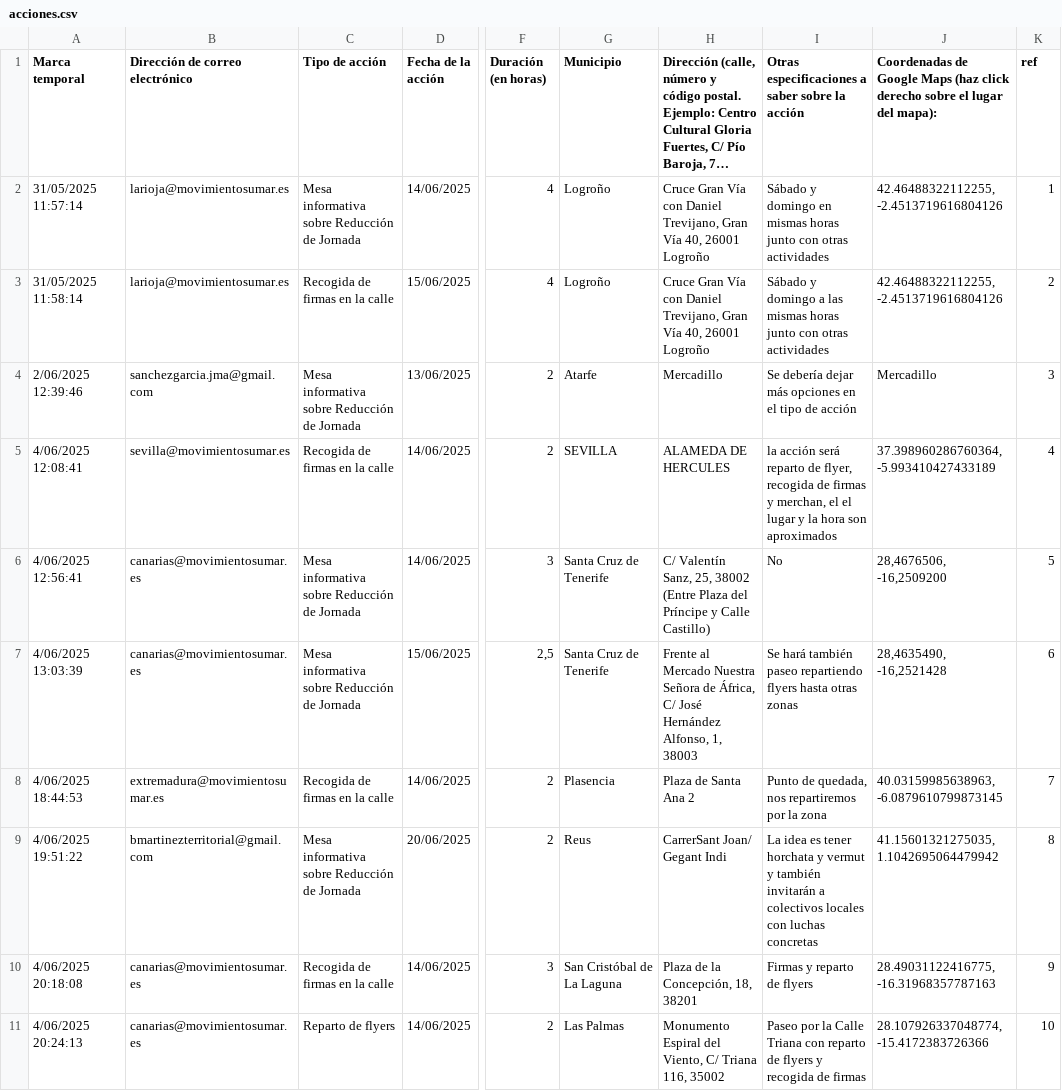
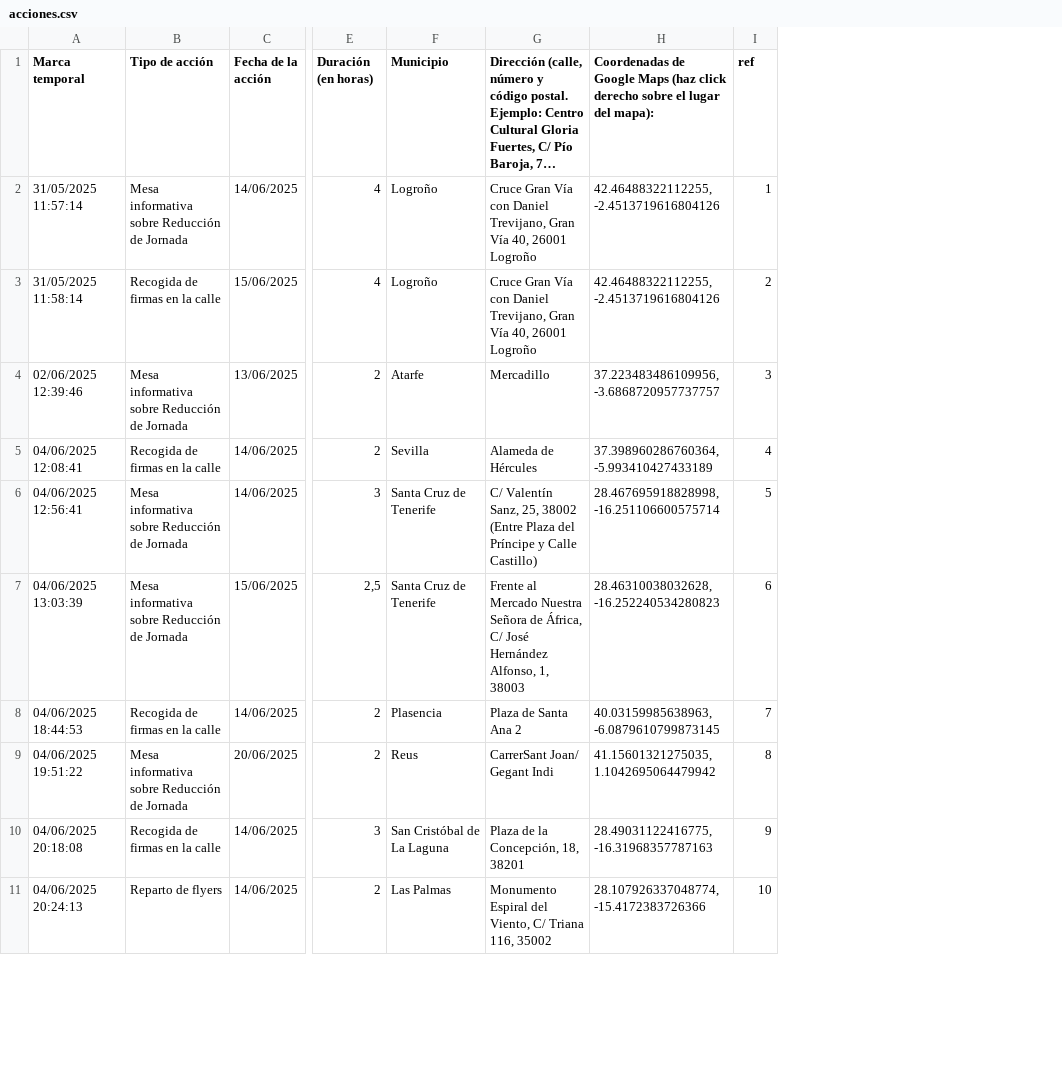
Before and after one commit to SumarIT/mapa-reduccion-jornada, a CSV file: data/acciones.csv, drawn as a sheet; only a part is shown, gaps mark what is left out; long unchanged cells end in …; removed rows and columns are numbered as before the commit, all else as after; the diff covers the shown part only; the diff names each change by its address in the sheet, - before the commit and + after, or states it on an @@ line.

Commit message:
update data and icons

```diff
--- a/data/acciones.csv
+++ b/data/acciones.csv
-column B (Dirección de correo electrónico), rows 2-11: larioja@movimientosumar.es | larioja@movimientosumar.es | sanchezgarcia.jma@gmail.com | sevilla@movimientosumar.es | canarias@movimientosumar.es | canarias@movimientosumar.es | extremadura@movimientosumar.es | bmartinezterritorial@gmail.com | canarias@movimientosumar.es | canarias@movimientosumar.es
-column I, rows 1-11: Otras especificaciones a saber sobre la acción | Sábado y domingo en mismas horas junto con otras actividades | Sábado y domingo a las mismas horas junto con otras actividades | Se debería dejar más opciones en el tipo de acción | la acción será reparto de flyer, recogida de firmas y merchan, el el lugar y la hora son aproximados | No | Se hará también paseo repartiendo flyers hasta otras zonas | Punto de quedada, nos repartiremos por la zona | La idea es tener horchata y vermut y también invitarán a colectivos locales con luchas concretas | Firmas y reparto de flyers | Paseo por la Calle Triana con reparto de flyers y recogida de firmas
-A4 (Marca temporal): 2/06/2025 12:39:46
+A4 (Marca temporal): 02/06/2025 12:39:46
-H4: Mercadillo
+H4: 37.223483486109956, -3.6868720957737757
-A5 (Marca temporal): 4/06/2025 12:08:41
+A5 (Marca temporal): 04/06/2025 12:08:41
-F5 (Municipio): SEVILLA
+F5 (Municipio): Sevilla
-G5: ALAMEDA DE HERCULES
+G5: Alameda de Hércules
-A6 (Marca temporal): 4/06/2025 12:56:41
+A6 (Marca temporal): 04/06/2025 12:56:41
-H6: 28,4676506, -16,2509200
+H6: 28.467695918828998, -16.251106600575714
-A7 (Marca temporal): 4/06/2025 13:03:39
+A7 (Marca temporal): 04/06/2025 13:03:39
-H7: 28,4635490, -16,2521428
+H7: 28.46310038032628, -16.252240534280823
-A8 (Marca temporal): 4/06/2025 18:44:53
+A8 (Marca temporal): 04/06/2025 18:44:53
-A9 (Marca temporal): 4/06/2025 19:51:22
+A9 (Marca temporal): 04/06/2025 19:51:22
-A10 (Marca temporal): 4/06/2025 20:18:08
+A10 (Marca temporal): 04/06/2025 20:18:08
-A11 (Marca temporal): 4/06/2025 20:24:13
+A11 (Marca temporal): 04/06/2025 20:24:13
```
Also changed, not shown: 38 edited cells elsewhere in this file, 7 other files.
